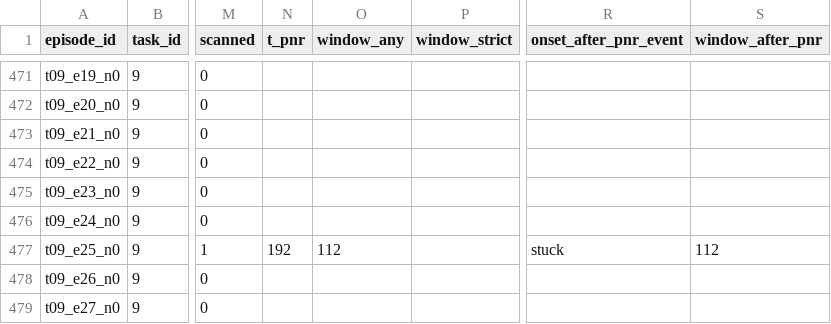
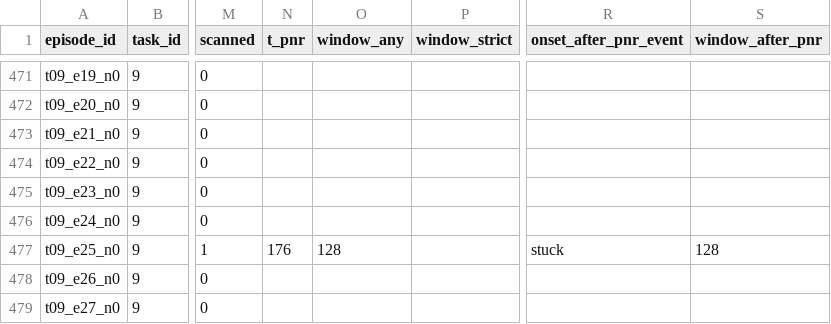
Before and after one commit to fahadqaseem/vla-failure-detector, a CSV file: results/auto_onset.csv, drawn as a sheet; only a part is shown, gaps mark what is left out; the diff covers the shown part only; the diff names each change by its address in the sheet, - before the commit and + after, or states it on an @@ line.

```diff
--- a/results/auto_onset.csv
+++ b/results/auto_onset.csv
-N477 (t_pnr): 192
+N477 (t_pnr): 176
-O477 (window_any): 112
+O477 (window_any): 128
-S477 (window_after_pnr): 112
+S477 (window_after_pnr): 128
```
Also changed, not shown: 26 edited cells elsewhere in this file, 7 other files.
